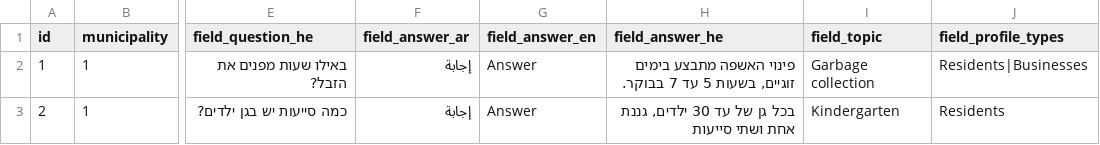
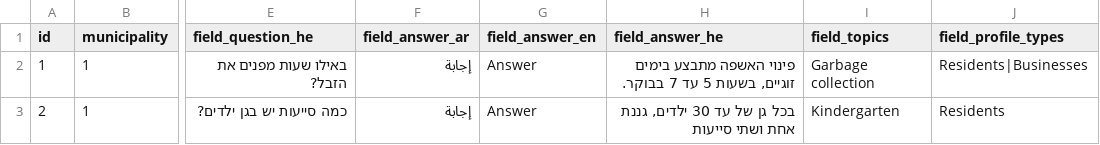
Before and after one commit to Gizra/Municipality, a CSV file: server/hedley/modules/custom/hedley_migrate/csv/faq.csv, drawn as a sheet; only a part is shown, gaps mark what is left out; the diff names each change by its address in the sheet, - before the commit and + after, or states it on an @@ line.

Commit message:
Merging FAQs field_topic into field_topics

```diff
--- a/server/hedley/modules/custom/hedley_migrate/csv/faq.csv
+++ b/server/hedley/modules/custom/hedley_migrate/csv/faq.csv
-I1: field_topic
+I1: field_topics
```
Also changed, not shown: 6 other files.
